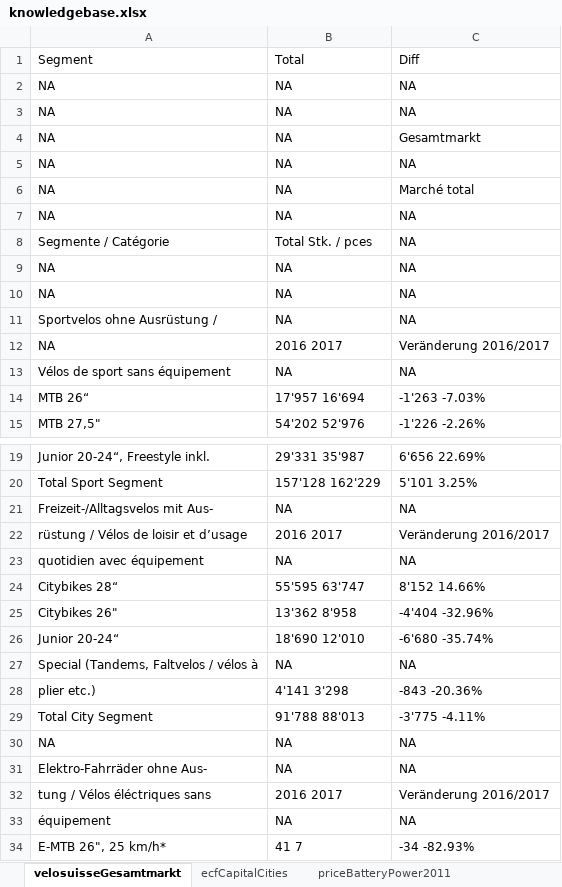
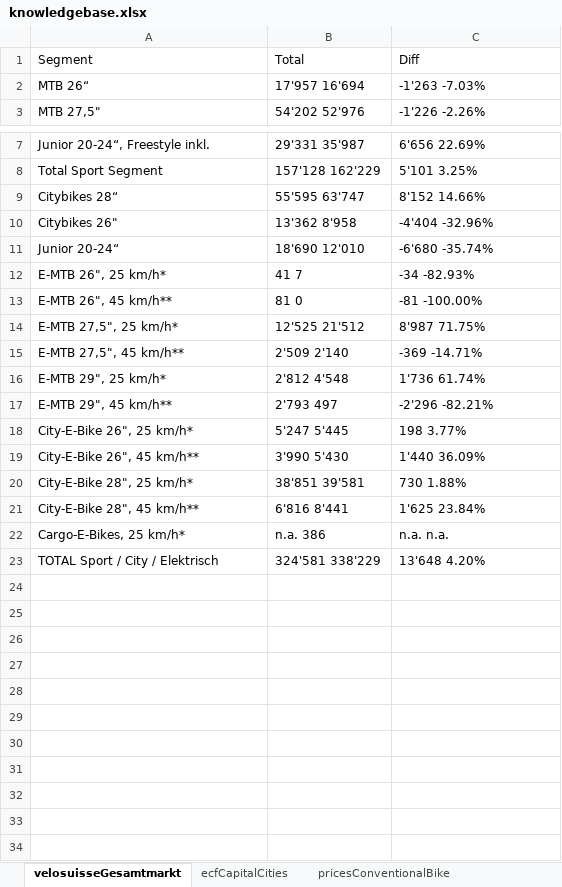
Before and after one commit to user26b/PEA2019, an Excel workbook: data/knowledgebase.xlsx, sheet velosuisseGesamtmarkt, drawn as a sheet; only a part is shown, gaps mark what is left out; the shorter side is filled out with more unchanged rows; values as stored, in another font and other column widths than the file's, no borders; the diff covers the shown part only; the diff names each change by its address in the sheet, - before the commit and + after, or states it on an @@ line.

```diff
--- a/data/knowledgebase.xlsx (sheet velosuisseGesamtmarkt)
+++ b/data/knowledgebase.xlsx (sheet velosuisseGesamtmarkt)
-sheet tab: priceBatteryPower2011
-row 2: NA | NA | NA
-row 3: NA | NA | NA
-row 4: NA | NA | Gesamtmarkt
-row 5: NA | NA | NA
-row 6: NA | NA | Marché total
-row 7: NA | NA | NA
-row 8: Segmente / Catégorie | Total Stk. / pces | NA
-row 9: NA | NA | NA
-row 10: NA | NA | NA
-row 11: Sportvelos ohne Ausrüstung / | NA | NA
-row 12: NA | 2016 2017 | Veränderung 2016/2017
-row 13: Vélos de sport sans équipement | NA | NA
-row 21: Freizeit-/Alltagsvelos mit Aus- | NA | NA
-row 22: rüstung / Vélos de loisir et d’usage | 2016 2017 | Veränderung 2016/2017
-row 23: quotidien avec équipement | NA | NA
-row 27: Special (Tandems, Faltvelos / vélos à | NA | NA
-row 28: plier etc.) | 4'141 3'298 | -843 -20.36%
-row 29: Total City Segment | 91'788 88'013 | -3'775 -4.11%
-row 30: NA | NA | NA
-row 31: Elektro-Fahrräder ohne Aus- | NA | NA
-row 32: tung / Vélos éléctriques sans | 2016 2017 | Veränderung 2016/2017
-row 33: équipement | NA | NA
```
Also changed, not shown: 11 removed rows elsewhere in this sheet, sheet ecfMarketEU, sheet pricesConventionalBike, sheet ecfCapitalCities, sheet priceBatteryPower20112012, data/exerciseData.xlsx, 4 other files.
